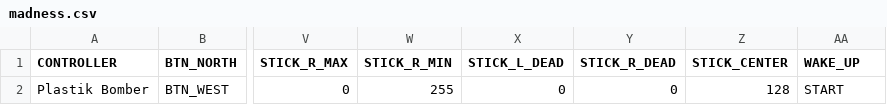
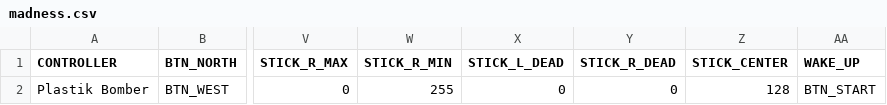
Before and after one commit to Schrotty/thunder-remote, a CSV file: thunder_remote/profiles/madness.csv, drawn as a sheet; only a part is shown, gaps mark what is left out; the diff names each change by its address in the sheet, - before the commit and + after, or states it on an @@ line.

Commit message:
WIP impl. of remote control in a seperate process

```diff
--- a/thunder_remote/profiles/madness.csv
+++ b/thunder_remote/profiles/madness.csv
-AA2 (WAKE_UP): START
+AA2 (WAKE_UP): BTN_START
```
Also changed, not shown: 5 other files.
